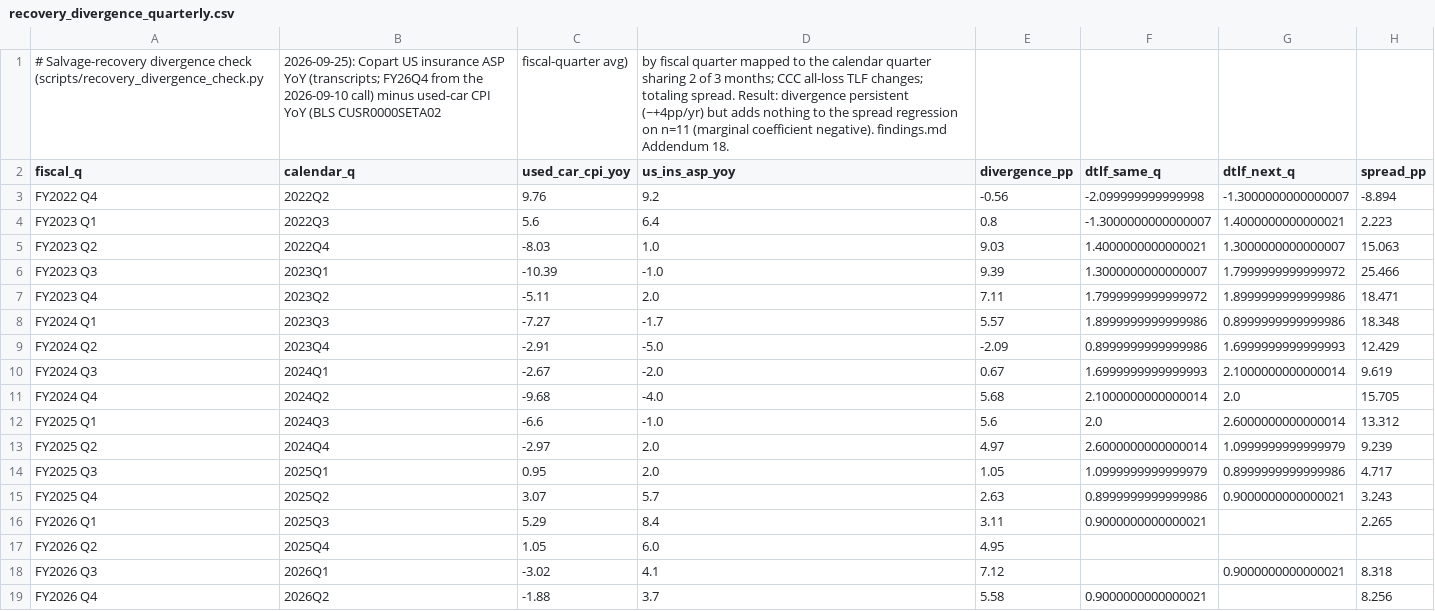
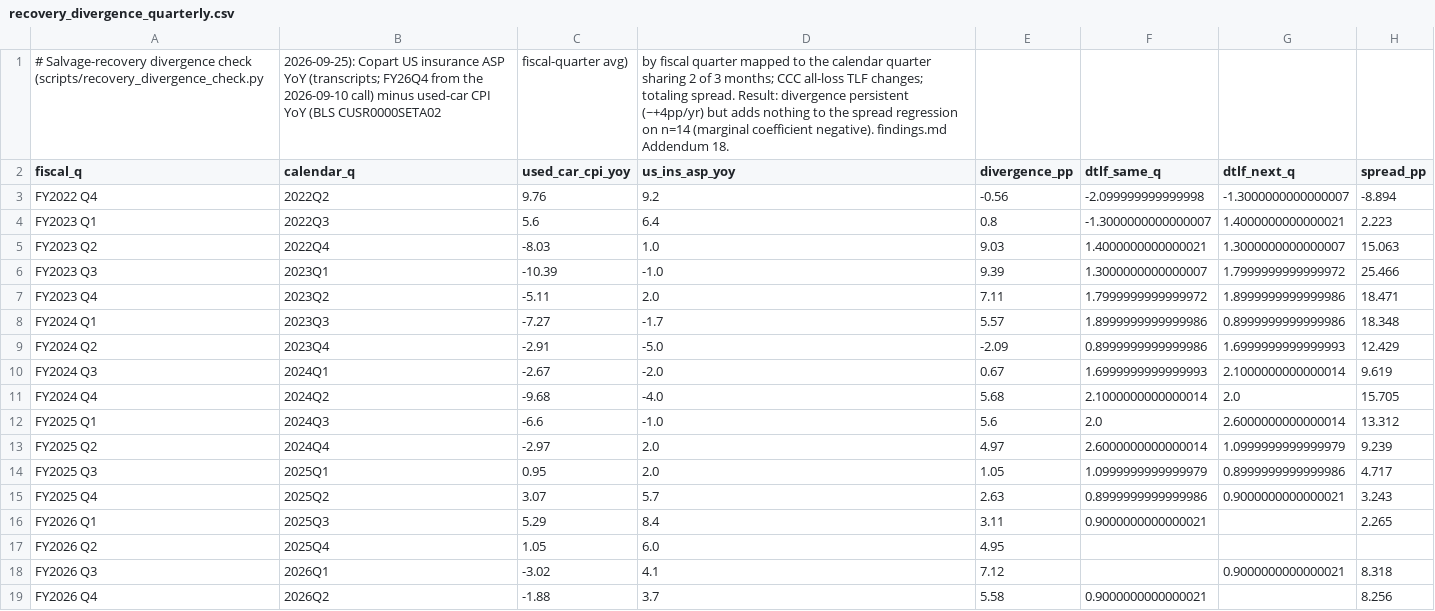
Before and after one commit to potpotman123/cprt-research, a CSV file: data/csv/recovery_divergence_quarterly.csv, drawn as a sheet.

```diff
--- a/data/csv/recovery_divergence_quarterly.csv
+++ b/data/csv/recovery_divergence_quarterly.csv
@@ -1,2 +1,2 @@
-# Salvage-recovery divergence check (scripts/recovery_divergence_check.py, 2026-09-25): Copart US insurance ASP YoY (transcripts; FY26Q4 from the 2026-09-10 call) minus used-car CPI YoY (BLS CUSR0000SETA02, fiscal-quarter avg), by fiscal quarter mapped to the calendar quarter sharing 2 of 3 months; CCC all-loss TLF changes; totaling spread. Result: divergence persistent (~+4pp/yr) but adds nothing to the spread regression on n=11 (marginal coefficient negative). findings.md Addendum 18.
+# Salvage-recovery divergence check (scripts/recovery_divergence_check.py, 2026-09-25): Copart US insurance ASP YoY (transcripts; FY26Q4 from the 2026-09-10 call) minus used-car CPI YoY (BLS CUSR0000SETA02, fiscal-quarter avg), by fiscal quarter mapped to the calendar quarter sharing 2 of 3 months; CCC all-loss TLF changes; totaling spread. Result: divergence persistent (~+4pp/yr) but adds nothing to the spread regression on n=14 (marginal coefficient negative). findings.md Addendum 18.
 fiscal_q,calendar_q,used_car_cpi_yoy,us_ins_asp_yoy,divergence_pp,dtlf_same_q,dtlf_next_q,spread_pp
```
Also changed, not shown: 4 other files.
